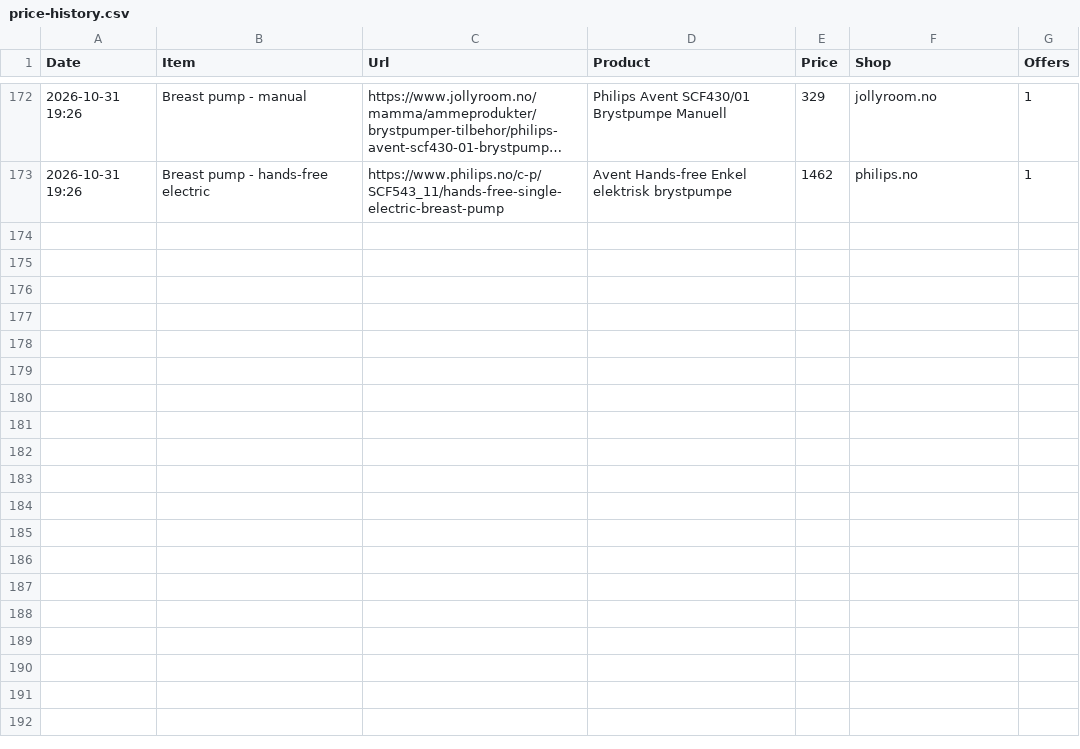
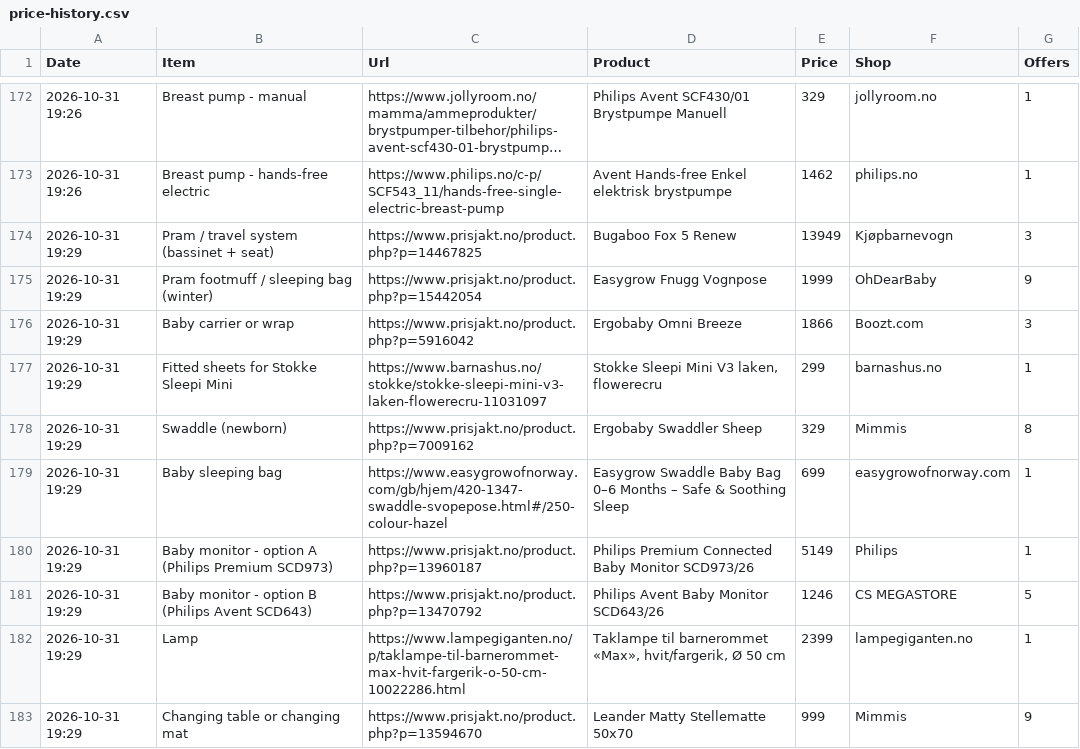
Before and after one commit to Kosarnm/Baby-equipments-price-list, a CSV file: price-history.csv, drawn as a sheet; only a part is shown, gaps mark what is left out; long unchanged cells end in …; the diff covers the shown part only; the diff names each change by its address in the sheet, - before the commit and + after, or states it on an @@ line.

```diff
--- a/price-history.csv
+++ b/price-history.csv
+row 174: 2026-10-31 19:29 | Pram / travel system (bassinet + seat) | https://www.prisjakt.no/product.php?p=14467825 | Bugaboo Fox 5 Renew | 13949 | Kjøpbarnevogn | 3
+row 175: 2026-10-31 19:29 | Pram footmuff / sleeping bag (winter) | https://www.prisjakt.no/product.php?p=15442054 | Easygrow Fnugg Vognpose | 1999 | OhDearBaby | 9
+row 176: 2026-10-31 19:29 | Baby carrier or wrap | https://www.prisjakt.no/product.php?p=5916042 | Ergobaby Omni Breeze | 1866 | Boozt.com | 3
+row 177: 2026-10-31 19:29 | Fitted sheets for Stokke Sleepi Mini | https://www.barnashus.no/stokke/stokke-sleepi-mini-v3-laken-flowerecru-11031097 | Stokke Sleepi Mini V3 laken, flowerecru | 299 | barnashus.no | 1
+row 178: 2026-10-31 19:29 | Swaddle (newborn) | https://www.prisjakt.no/product.php?p=7009162 | Ergobaby Swaddler Sheep | 329 | Mimmis | 8
+row 179: 2026-10-31 19:29 | Baby sleeping bag | https://www.easygrowofnorway.com/gb/hjem/420-1347-swaddle-svopepose.html#/250-colour-hazel | Easygrow Swaddle Baby Bag 0–6 Months – Safe & Soothing Sleep | 699 | easygrowofnorway.com | 1
+row 180: 2026-10-31 19:29 | Baby monitor - option A (Philips Premium SCD973) | https://www.prisjakt.no/product.php?p=13960187 | Philips Premium Connected Baby Monitor SCD973/26 | 5149 | Philips | 1
+row 181: 2026-10-31 19:29 | Baby monitor - option B (Philips Avent SCD643) | https://www.prisjakt.no/product.php?p=13470792 | Philips Avent Baby Monitor SCD643/26 | 1246 | CS MEGASTORE | 5
+row 182: 2026-10-31 19:29 | Lamp | https://www.lampegiganten.no/p/taklampe-til-barnerommet-max-hvit-fargerik-o-50-cm-10022286.html | Taklampe til barnerommet «Max», hvit/fargerik, Ø 50 cm | 2399 | lampegiganten.no | 1
+row 183: 2026-10-31 19:29 | Changing table or changing mat | https://www.prisjakt.no/product.php?p=13594670 | Leander Matty Stellematte 50x70 | 999 | Mimmis | 9
```
Also changed, not shown: 9 added rows elsewhere in this file, 1 other file.
